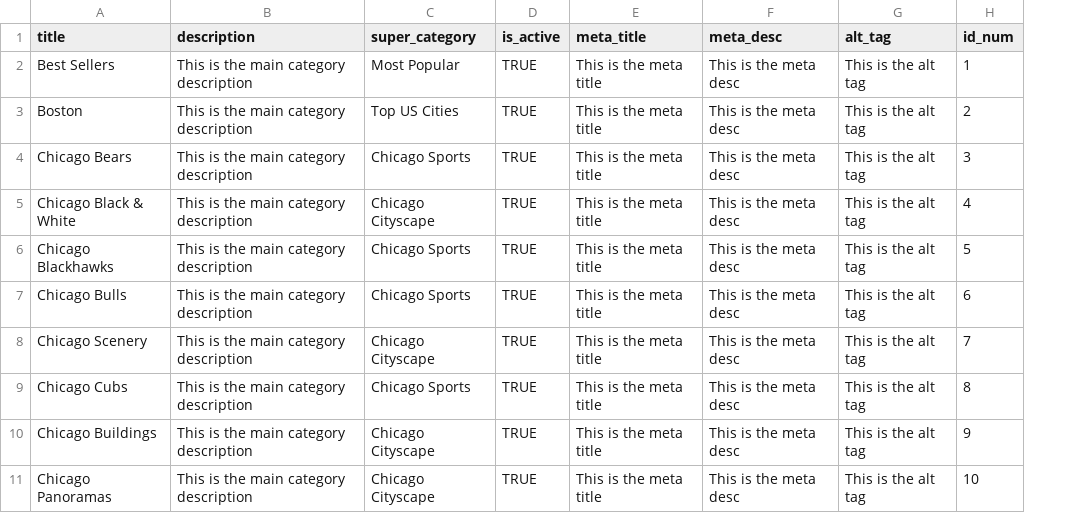
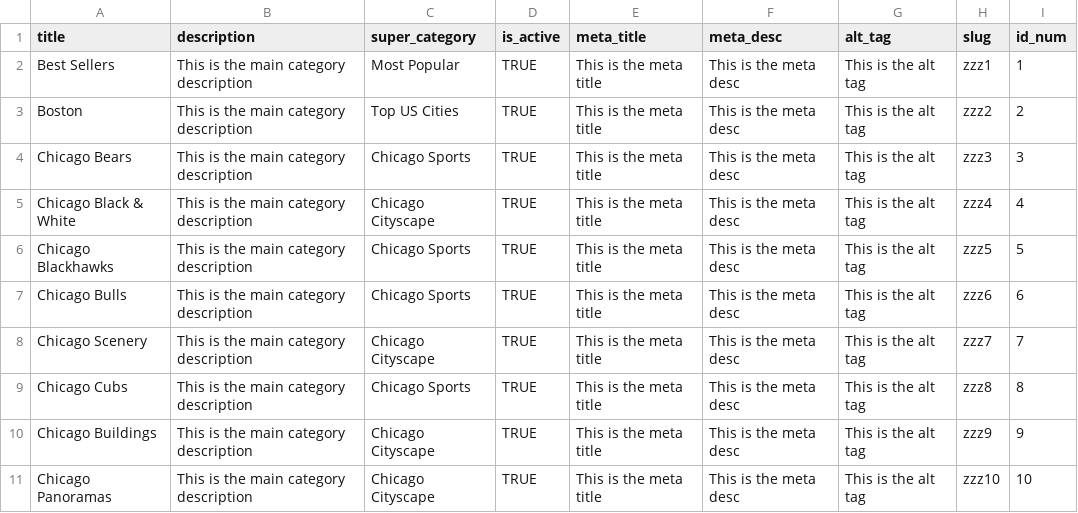
Before and after one commit to jhorsch/horschgallery2, a CSV file: lib/assets/MainCategory.csv, drawn as a sheet; only a part is shown; the diff names each change by its address in the sheet, - before the commit and + after, or states it on an @@ line.

```diff
--- a/lib/assets/MainCategory.csv
+++ b/lib/assets/MainCategory.csv
+column H (slug), rows 2-11: zzz1 | zzz2 | zzz3 | zzz4 | zzz5 | zzz6 | zzz7 | zzz8 | zzz9 | zzz10
```
Also changed, not shown: lib/assets/Category.csv, lib/assets/Photo.csv, 23 other files.
